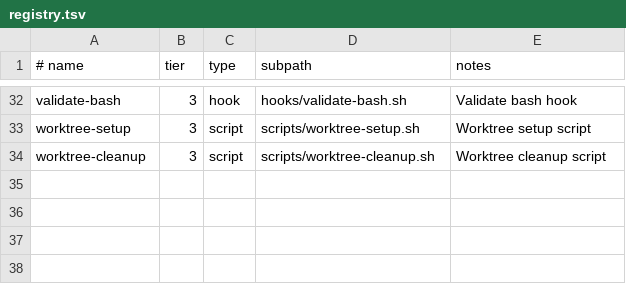
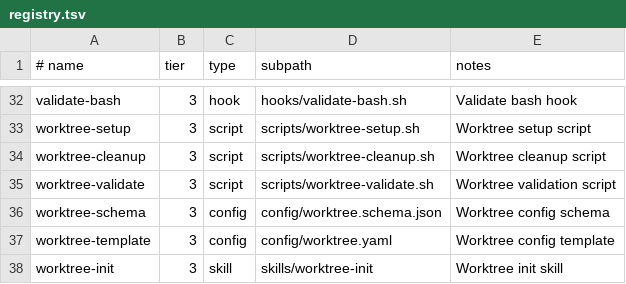
Before and after one commit to ryangaraygay/aix, a TSV file: registry.tsv, drawn as a sheet; only a part is shown, gaps mark what is left out; the diff names each change by its address in the sheet, - before the commit and + after, or states it on an @@ line.

Commit message:
feat(tier-3): add portable worktree tooling (#2)
* feat(tier-3): add portable worktree tooling

Introduce config-driven setup and validation with schema/template and init guidance for safer parallel work.

* fix(tier-3): validate config before create

Run worktree-validate before creating the branch to avoid orphaned worktrees on invalid configs.

```diff
--- a/registry.tsv
+++ b/registry.tsv
+row 35: worktree-validate | 3 | script | scripts/worktree-validate.sh | Worktree validation script
+row 36: worktree-schema | 3 | config | config/worktree.schema.json | Worktree config schema
+row 37: worktree-template | 3 | config | config/worktree.yaml | Worktree config template
+row 38: worktree-init | 3 | skill | skills/worktree-init | Worktree init skill
```
Also changed, not shown: 7 other files.
